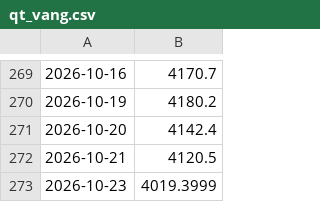
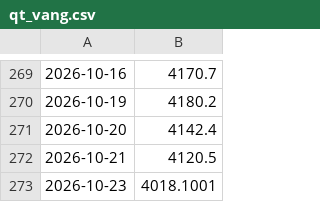
Before and after one commit to hoanglong1701/usda-auto, a CSV file: data/gia_vn/qt_vang.csv, drawn as a sheet; only a part is shown, gaps mark what is left out.

```diff
--- a/data/gia_vn/qt_vang.csv
+++ b/data/gia_vn/qt_vang.csv
@@ -272,2 +272,2 @@
 2026-10-21,4120.5
-2026-10-23,4019.3999
+2026-10-23,4018.1001
```
Also changed, not shown: data/gia_vn/pq_bac.csv, data/gia_vn/qt_bac.csv, 1 other file.
